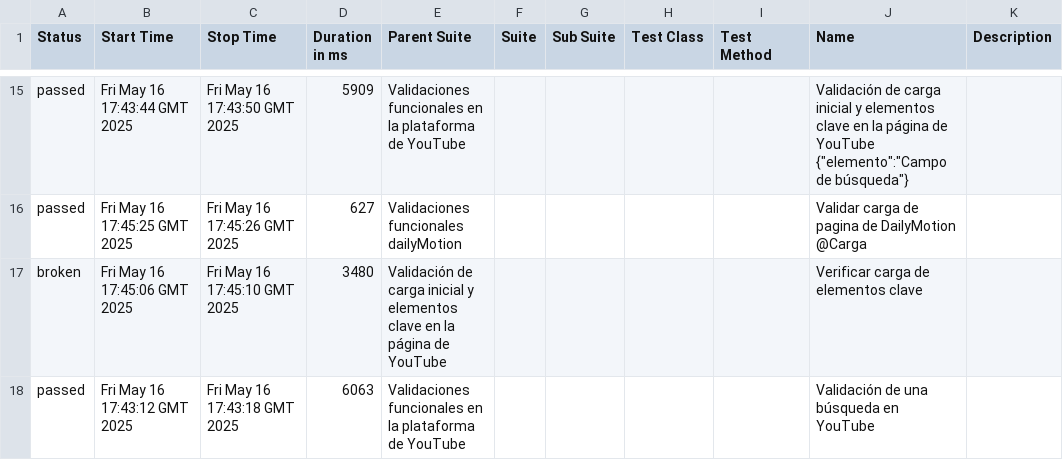
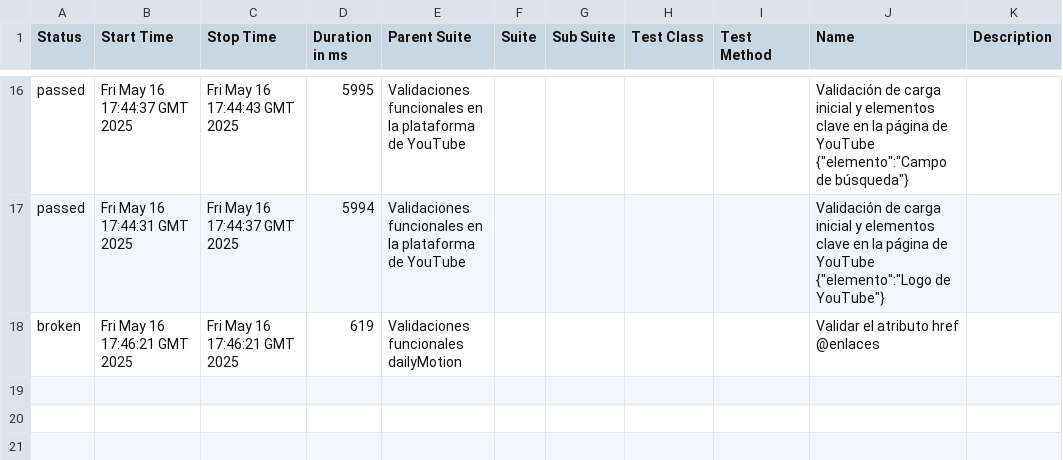
Before and after one commit to danielcastillo94/RepoSemillerosCodeceptjs, a CSV file: data/suites.csv, drawn as a sheet; only a part is shown, gaps mark what is left out; the diff covers the shown part only.

```diff
--- a/data/suites.csv
+++ b/data/suites.csv
@@ -15,4 +16,3 @@
-"passed","Fri May 16 17:43:44 GMT 2025","Fri May 16 17:43:50 GMT 2025","5909","Validaciones funcionales en la plataforma de YouTube","","","","","Validación de carga inicial y elementos clave en la página de YouTube {""elemento"":""Campo de búsqueda""}",""
-"passed","Fri May 16 17:45:25 GMT 2025","Fri May 16 17:45:26 GMT 2025","627","Validaciones funcionales dailyMotion","","","","","Validar carga de pagina de DailyMotion @Carga",""
-"broken","Fri May 16 17:45:06 GMT 2025","Fri May 16 17:45:10 GMT 2025","3480","Validación de carga inicial y elementos clave en la página de YouTube","","","","","Verificar carga de elementos clave",""
-"passed","Fri May 16 17:43:12 GMT 2025","Fri May 16 17:43:18 GMT 2025","6063","Validaciones funcionales en la plataforma de YouTube","","","","","Validación de una búsqueda en YouTube",""
+"passed","Fri May 16 17:44:37 GMT 2025","Fri May 16 17:44:43 GMT 2025","5995","Validaciones funcionales en la plataforma de YouTube","","","","","Validación de carga inicial y elementos clave en la página de YouTube {""elemento"":""Campo de búsqueda""}",""
+"passed","Fri May 16 17:44:31 GMT 2025","Fri May 16 17:44:37 GMT 2025","5994","Validaciones funcionales en la plataforma de YouTube","","","","","Validación de carga inicial y elementos clave en la página de YouTube {""elemento"":""Logo de YouTube""}",""
+"broken","Fri May 16 17:46:21 GMT 2025","Fri May 16 17:46:21 GMT 2025","619","Validaciones funcionales dailyMotion","","","","","Validar el atributo href @enlaces",""
```
Also changed, not shown: 9 added rows, 8 removed rows and 16 edited cells elsewhere in this file, 42 other files.
